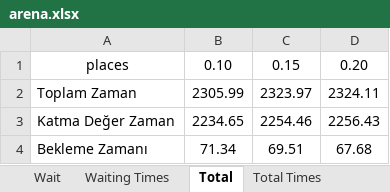
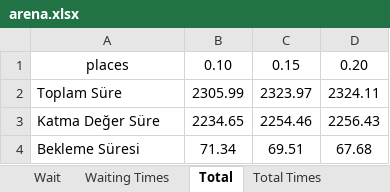
Before and after one commit to mer7kaplan/emu-hacettepe, an Excel workbook: arena.xlsx, sheet Total, drawn as a sheet; values as stored, in another font and other column widths than the file's, no borders; table styles not drawn; the diff names each change by its address in the sheet, - before the commit and + after, or states it on an @@ line.

```diff
--- a/arena.xlsx (sheet Total)
+++ b/arena.xlsx (sheet Total)
-A2: Toplam Zaman
+A2: Toplam Süre
-A3: Katma Değer Zaman
+A3: Katma Değer Süre
-A4: Bekleme Zamanı
+A4: Bekleme Süresi
```
Also changed, not shown: 3 other files.
